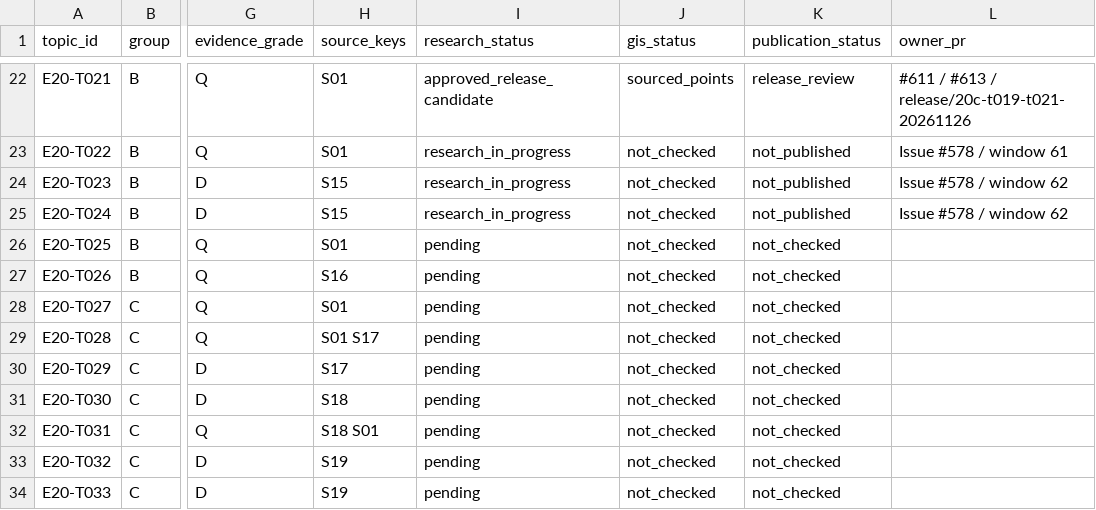
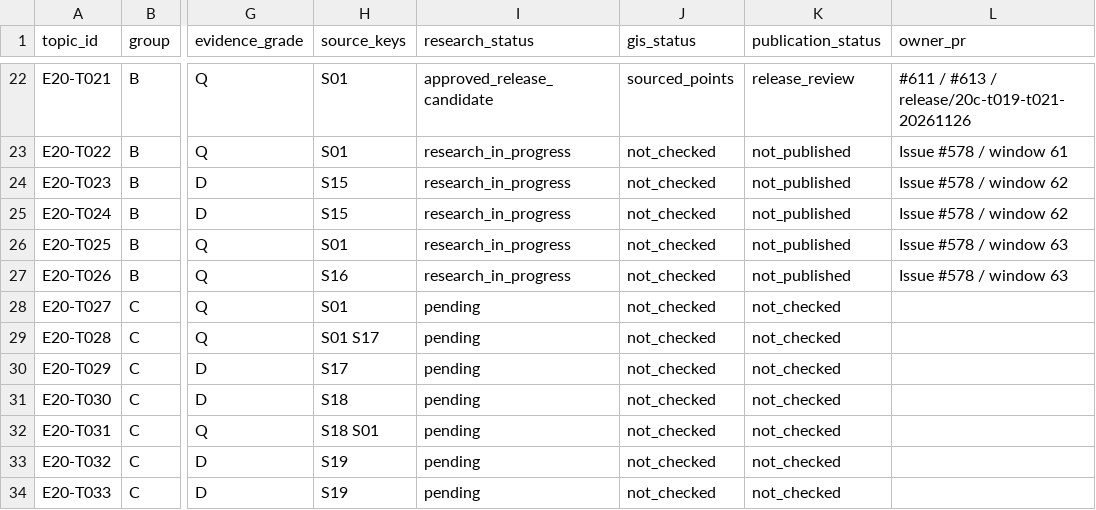
Before and after one commit to 1959124923wyz-sys/love-British-TV, a CSV file: research/20c/TOPIC_WORKBOARD.csv, drawn as a sheet; only a part is shown, gaps mark what is left out; the diff names each change by its address in the sheet, - before the commit and + after, or states it on an @@ line.

Commit message:
Claim T025 and T026 on workboard

```diff
--- a/research/20c/TOPIC_WORKBOARD.csv
+++ b/research/20c/TOPIC_WORKBOARD.csv
-I26:I27 (research_status): pending
+I26:I27 (research_status): research_in_progress
-K26:K27 (publication_status): not_checked
+K26:K27 (publication_status): not_published
-L26:L27 (owner_pr): (empty)
+L26:L27 (owner_pr): Issue #578 / window 63
```
